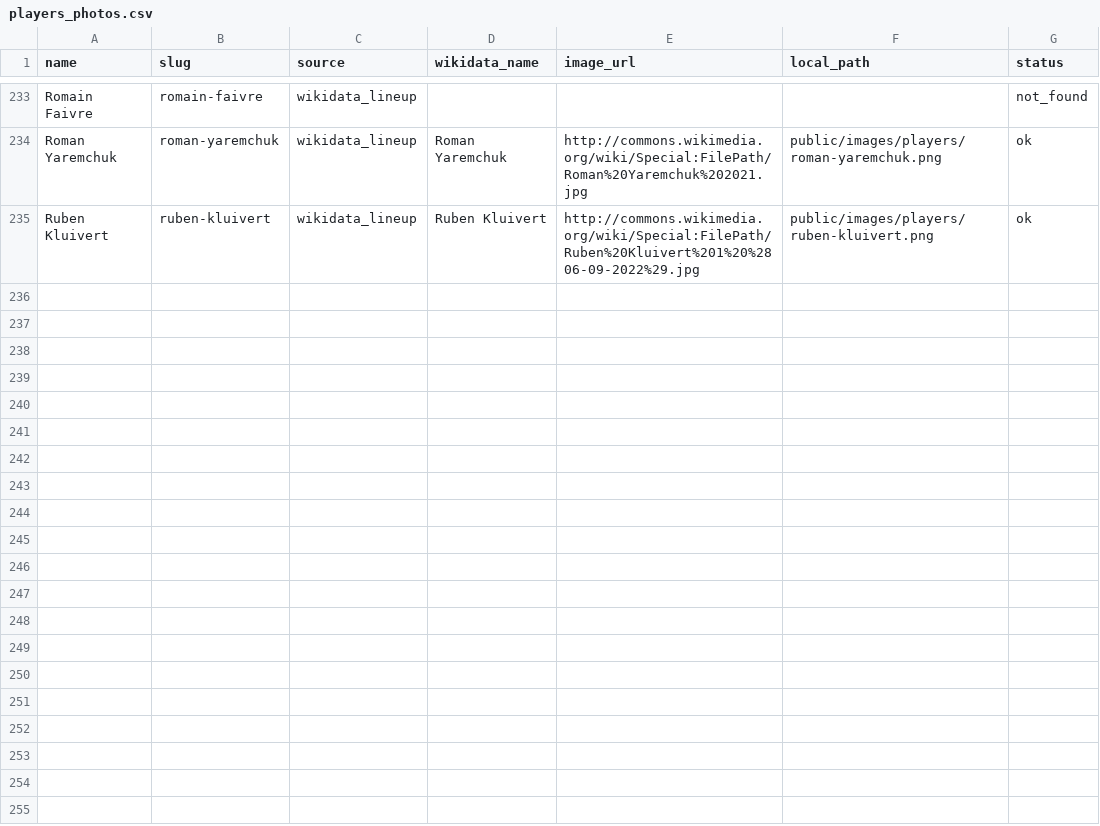
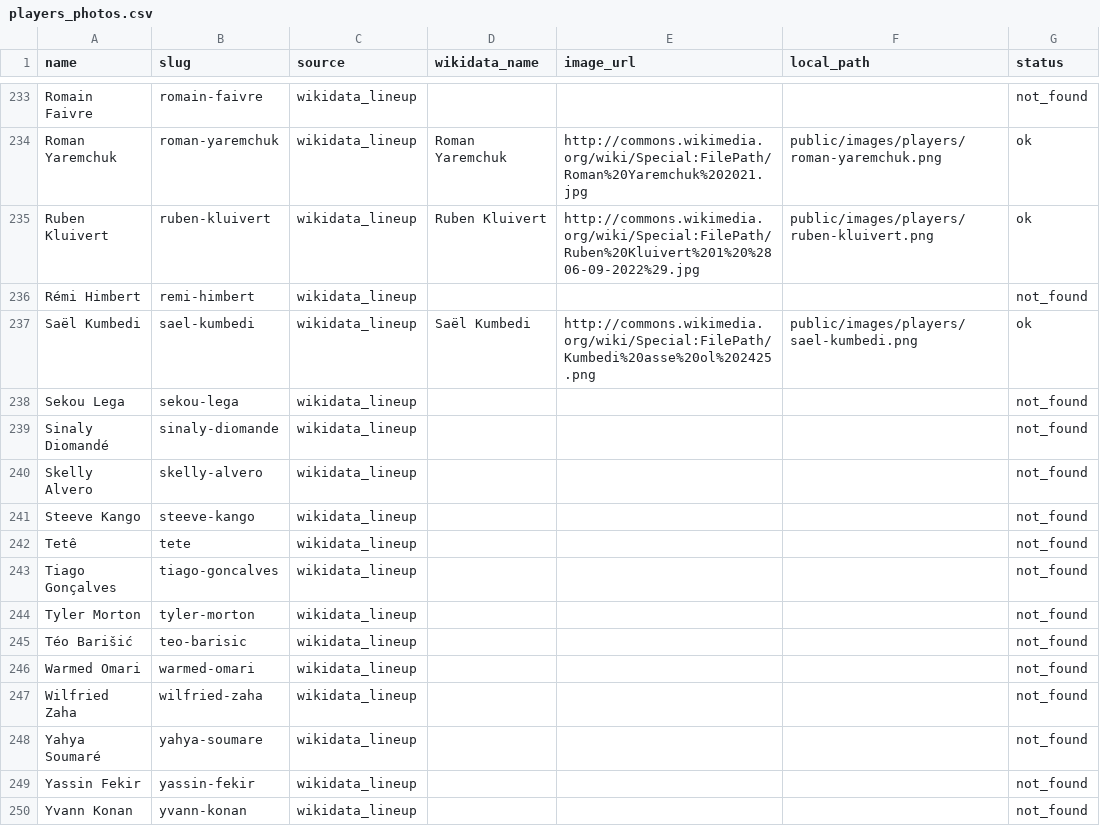
Before and after one commit to Naeldajani/OL_Project, a CSV file: data-research/csv/players_photos.csv, drawn as a sheet; only a part is shown, gaps mark what is left out; the diff names each change by its address in the sheet, - before the commit and + after, or states it on an @@ line.

```diff
--- a/data-research/csv/players_photos.csv
+++ b/data-research/csv/players_photos.csv
+row 236: Rémi Himbert | remi-himbert | wikidata_lineup |  |  |  | not_found
+row 237: Saël Kumbedi | sael-kumbedi | wikidata_lineup | Saël Kumbedi | http://commons.wikimedia.org/wiki/Special:FilePath/Kumbedi%20asse%20ol%202425.png | public/images/players/sael-kumbedi.png | ok
+row 238: Sekou Lega | sekou-lega | wikidata_lineup |  |  |  | not_found
+row 239: Sinaly Diomandé | sinaly-diomande | wikidata_lineup |  |  |  | not_found
+row 240: Skelly Alvero | skelly-alvero | wikidata_lineup |  |  |  | not_found
+row 241: Steeve Kango | steeve-kango | wikidata_lineup |  |  |  | not_found
+row 242: Tetê | tete | wikidata_lineup |  |  |  | not_found
+row 243: Tiago Gonçalves | tiago-goncalves | wikidata_lineup |  |  |  | not_found
+row 244: Tyler Morton | tyler-morton | wikidata_lineup |  |  |  | not_found
+row 245: Téo Barišić | teo-barisic | wikidata_lineup |  |  |  | not_found
+row 246: Warmed Omari | warmed-omari | wikidata_lineup |  |  |  | not_found
+row 247: Wilfried Zaha | wilfried-zaha | wikidata_lineup |  |  |  | not_found
+row 248: Yahya Soumaré | yahya-soumare | wikidata_lineup |  |  |  | not_found
+row 249: Yassin Fekir | yassin-fekir | wikidata_lineup |  |  |  | not_found
+row 250: Yvann Konan | yvann-konan | wikidata_lineup |  |  |  | not_found
```
Also changed, not shown: 28 other files.
